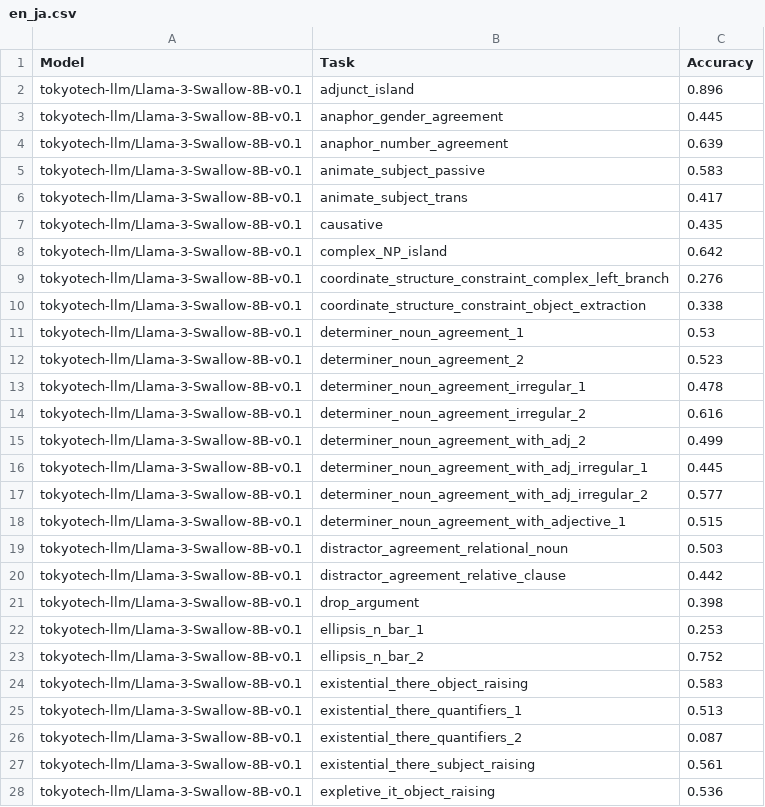
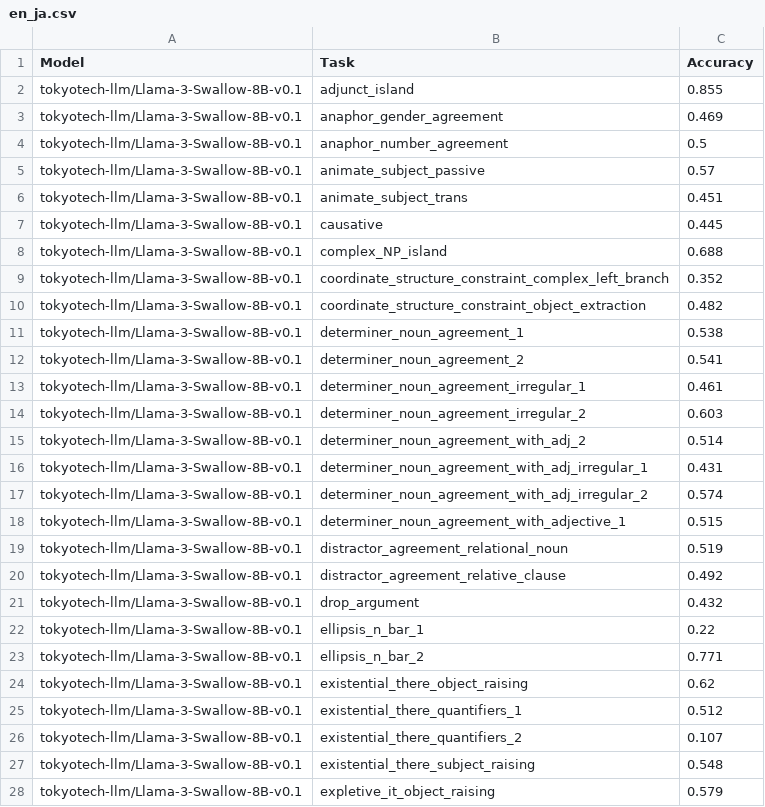
Before and after one commit to HinaTezuka/SLA_of_LMs, a CSV file: activated_neuron/new_neurons/intervention/csv/llama3/AUC/blimp/non_translation/n_10000/en_ja.csv, drawn as a sheet; only a part is shown; the diff covers the shown part only.

Commit message:
add/images_product_intervention

```diff
--- a/activated_neuron/new_neurons/intervention/csv/llama3/AUC/blimp/non_translation/n_10000/en_ja.csv
+++ b/activated_neuron/new_neurons/intervention/csv/llama3/AUC/blimp/non_translation/n_10000/en_ja.csv
@@ -1,28 +1,28 @@
 Model,Task,Accuracy
-tokyotech-llm/Llama-3-Swallow-8B-v0.1,adjunct_island,0.896
-tokyotech-llm/Llama-3-Swallow-8B-v0.1,anaphor_gender_agreement,0.445
-tokyotech-llm/Llama-3-Swallow-8B-v0.1,anaphor_number_agreement,0.639
-tokyotech-llm/Llama-3-Swallow-8B-v0.1,animate_subject_passive,0.583
-tokyotech-llm/Llama-3-Swallow-8B-v0.1,animate_subject_trans,0.417
-tokyotech-llm/Llama-3-Swallow-8B-v0.1,causative,0.435
-tokyotech-llm/Llama-3-Swallow-8B-v0.1,complex_NP_island,0.642
-tokyotech-llm/Llama-3-Swallow-8B-v0.1,coordinate_structure_constraint_complex_left_branch,0.276
-tokyotech-llm/Llama-3-Swallow-8B-v0.1,coordinate_structure_constraint_object_extraction,0.338
-tokyotech-llm/Llama-3-Swallow-8B-v0.1,determiner_noun_agreement_1,0.53
-tokyotech-llm/Llama-3-Swallow-8B-v0.1,determiner_noun_agreement_2,0.523
-tokyotech-llm/Llama-3-Swallow-8B-v0.1,determiner_noun_agreement_irregular_1,0.478
-tokyotech-llm/Llama-3-Swallow-8B-v0.1,determiner_noun_agreement_irregular_2,0.616
-tokyotech-llm/Llama-3-Swallow-8B-v0.1,determiner_noun_agreement_with_adj_2,0.499
-tokyotech-llm/Llama-3-Swallow-8B-v0.1,determiner_noun_agreement_with_adj_irregular_1,0.445
-tokyotech-llm/Llama-3-Swallow-8B-v0.1,determiner_noun_agreement_with_adj_irregular_2,0.577
+tokyotech-llm/Llama-3-Swallow-8B-v0.1,adjunct_island,0.855
+tokyotech-llm/Llama-3-Swallow-8B-v0.1,anaphor_gender_agreement,0.469
+tokyotech-llm/Llama-3-Swallow-8B-v0.1,anaphor_number_agreement,0.5
+tokyotech-llm/Llama-3-Swallow-8B-v0.1,animate_subject_passive,0.57
+tokyotech-llm/Llama-3-Swallow-8B-v0.1,animate_subject_trans,0.451
+tokyotech-llm/Llama-3-Swallow-8B-v0.1,causative,0.445
+tokyotech-llm/Llama-3-Swallow-8B-v0.1,complex_NP_island,0.688
+tokyotech-llm/Llama-3-Swallow-8B-v0.1,coordinate_structure_constraint_complex_left_branch,0.352
+tokyotech-llm/Llama-3-Swallow-8B-v0.1,coordinate_structure_constraint_object_extraction,0.482
+tokyotech-llm/Llama-3-Swallow-8B-v0.1,determiner_noun_agreement_1,0.538
+tokyotech-llm/Llama-3-Swallow-8B-v0.1,determiner_noun_agreement_2,0.541
+tokyotech-llm/Llama-3-Swallow-8B-v0.1,determiner_noun_agreement_irregular_1,0.461
+tokyotech-llm/Llama-3-Swallow-8B-v0.1,determiner_noun_agreement_irregular_2,0.603
+tokyotech-llm/Llama-3-Swallow-8B-v0.1,determiner_noun_agreement_with_adj_2,0.514
+tokyotech-llm/Llama-3-Swallow-8B-v0.1,determiner_noun_agreement_with_adj_irregular_1,0.431
+tokyotech-llm/Llama-3-Swallow-8B-v0.1,determiner_noun_agreement_with_adj_irregular_2,0.574
 tokyotech-llm/Llama-3-Swallow-8B-v0.1,determiner_noun_agreement_with_adjective_1,0.515
-tokyotech-llm/Llama-3-Swallow-8B-v0.1,distractor_agreement_relational_noun,0.503
-tokyotech-llm/Llama-3-Swallow-8B-v0.1,distractor_agreement_relative_clause,0.442
-tokyotech-llm/Llama-3-Swallow-8B-v0.1,drop_argument,0.398
-tokyotech-llm/Llama-3-Swallow-8B-v0.1,ellipsis_n_bar_1,0.253
-tokyotech-llm/Llama-3-Swallow-8B-v0.1,ellipsis_n_bar_2,0.752
-tokyotech-llm/Llama-3-Swallow-8B-v0.1,existential_there_object_raising,0.583
-tokyotech-llm/Llama-3-Swallow-8B-v0.1,existential_there_quantifiers_1,0.513
-tokyotech-llm/Llama-3-Swallow-8B-v0.1,existential_there_quantifiers_2,0.087
-tokyotech-llm/Llama-3-Swallow-8B-v0.1,existential_there_subject_raising,0.561
-tokyotech-llm/Llama-3-Swallow-8B-v0.1,expletive_it_object_raising,0.536
+tokyotech-llm/Llama-3-Swallow-8B-v0.1,distractor_agreement_relational_noun,0.519
+tokyotech-llm/Llama-3-Swallow-8B-v0.1,distractor_agreement_relative_clause,0.492
+tokyotech-llm/Llama-3-Swallow-8B-v0.1,drop_argument,0.432
+tokyotech-llm/Llama-3-Swallow-8B-v0.1,ellipsis_n_bar_1,0.22
+tokyotech-llm/Llama-3-Swallow-8B-v0.1,ellipsis_n_bar_2,0.771
+tokyotech-llm/Llama-3-Swallow-8B-v0.1,existential_there_object_raising,0.62
+tokyotech-llm/Llama-3-Swallow-8B-v0.1,existential_there_quantifiers_1,0.512
+tokyotech-llm/Llama-3-Swallow-8B-v0.1,existential_there_quantifiers_2,0.107
+tokyotech-llm/Llama-3-Swallow-8B-v0.1,existential_there_subject_raising,0.548
+tokyotech-llm/Llama-3-Swallow-8B-v0.1,expletive_it_object_raising,0.579
```
Also changed, not shown: 40 edited cells elsewhere in this file, activated_neuron/new_neurons/intervention/csv/llama3/AUC/jblimp/non_translation/n_10000/en_ja.csv, 26 other files.
